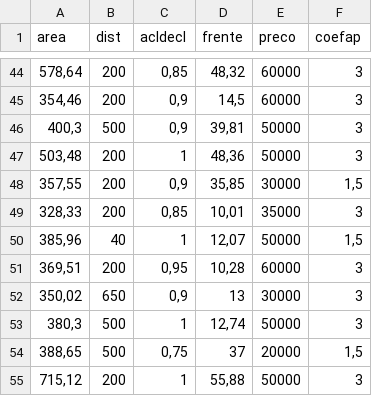
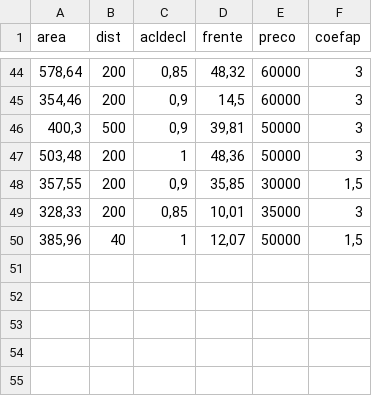
Before and after one commit to HousePricePrediction/dataset, a CSV file: rakel/raquel.xlsx - tudo.csv, drawn as a sheet; only a part is shown, gaps mark what is left out; the diff names each change by its address in the sheet, - before the commit and + after, or states it on an @@ line.

Commit message:
Update raquel.xlsx - tudo.csv

```diff
--- a/rakel/raquel.xlsx - tudo.csv
+++ b/rakel/raquel.xlsx - tudo.csv
-row 51: 369,51 | 200 | 0,95 | 10,28 | 60000 | 3
-row 52: 350,02 | 650 | 0,9 | 13 | 30000 | 3
-row 53: 380,3 | 500 | 1 | 12,74 | 50000 | 3
-row 54: 388,65 | 500 | 0,75 | 37 | 20000 | 1,5
-row 55: 715,12 | 200 | 1 | 55,88 | 50000 | 3
```
